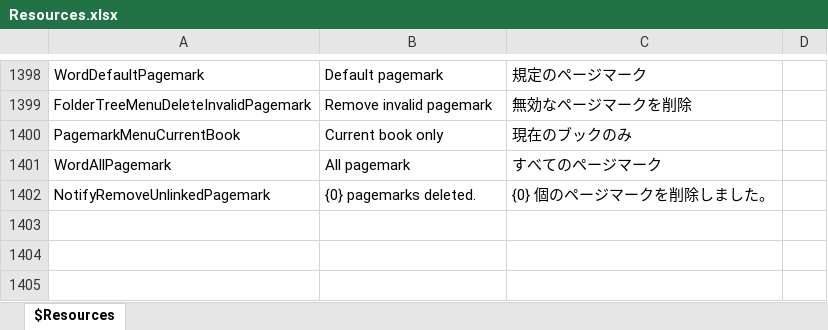
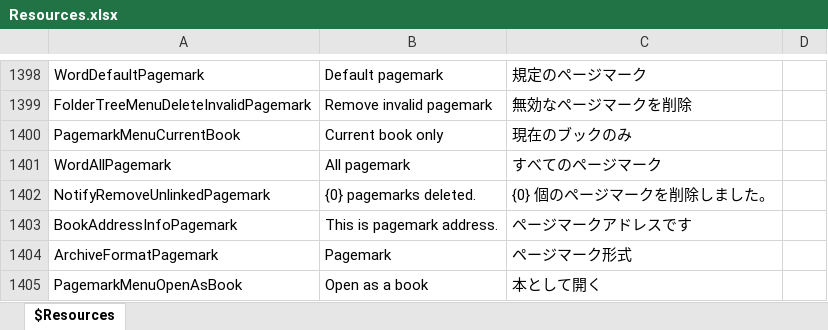
Before and after one commit to karma-sun/neeview, an Excel workbook: Language/Resources.xlsx, sheet $Resources, drawn as a sheet; only a part is shown, gaps mark what is left out; values as stored, in another font and other column widths than the file's, no borders; the diff names each change by its address in the sheet, - before the commit and + after, or states it on an @@ line.

Commit message:
ページマークリストに「本として開く」メニュー追加

```diff
--- a/Language/Resources.xlsx (sheet $Resources)
+++ b/Language/Resources.xlsx (sheet $Resources)
+row 1403: BookAddressInfoPagemark | This is pagemark address. | ページマークアドレスです
+row 1404: ArchiveFormatPagemark | Pagemark | ページマーク形式
+row 1405: PagemarkMenuOpenAsBook | Open as a book | 本として開く
```
Also changed, not shown: 10 other files.
